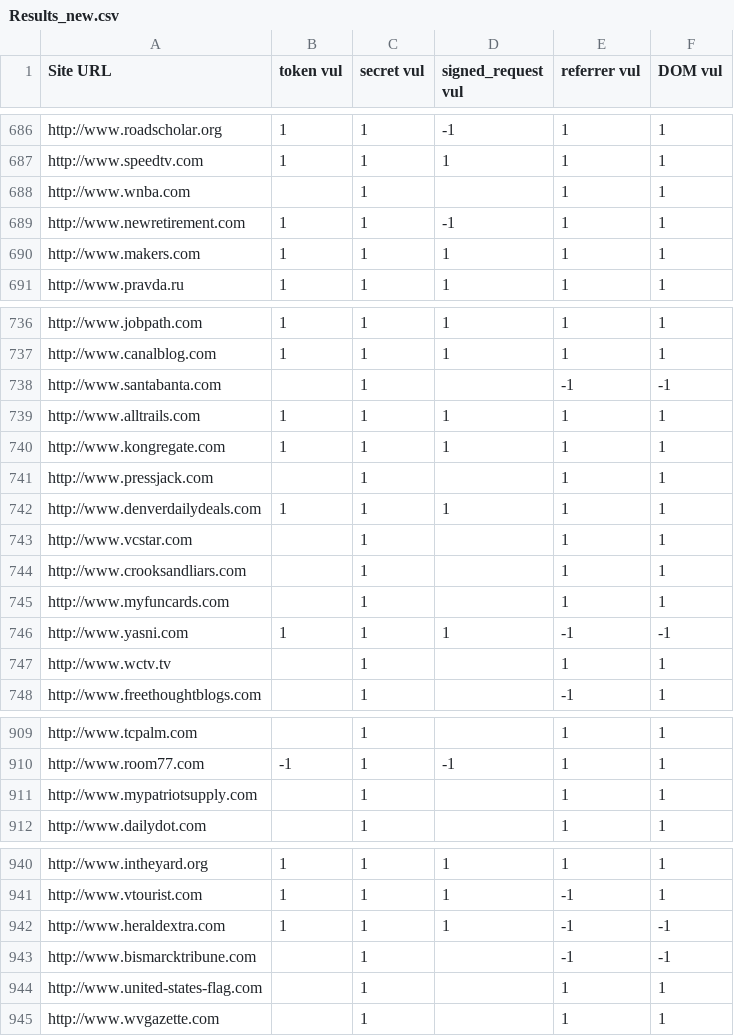
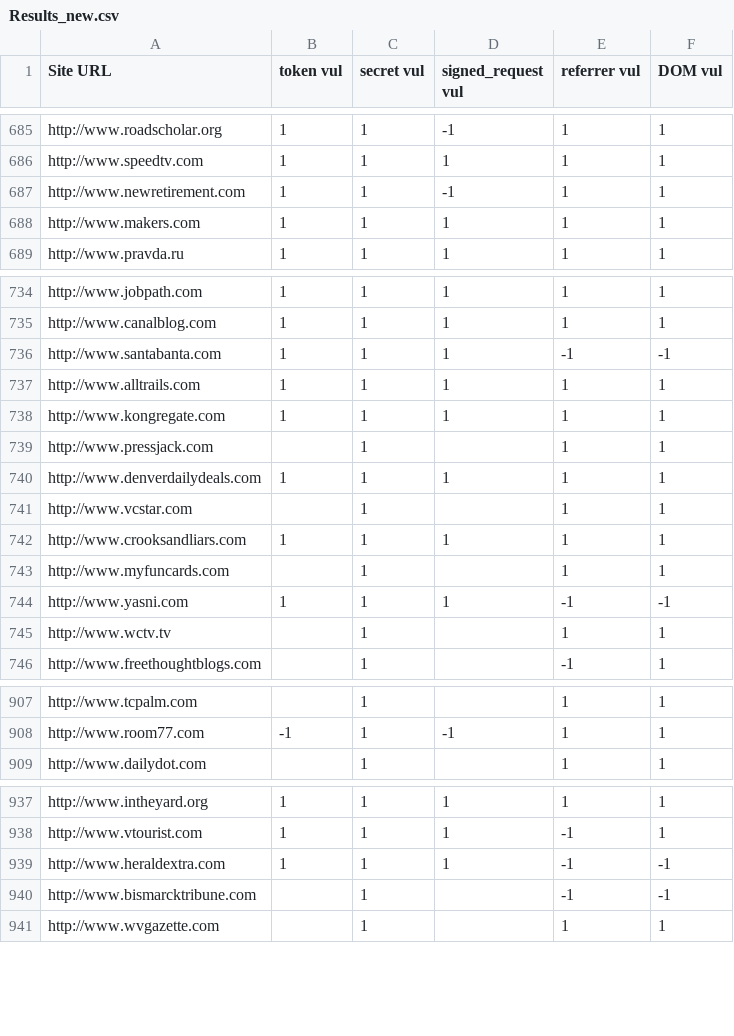
Before and after one commit to Treeeater/vulCheckerFirefox, a CSV file: Results_new.csv, drawn as a sheet; only a part is shown, gaps mark what is left out; the diff covers the shown part only.

```diff
--- a/Results_new.csv
+++ b/Results_new.csv
@@ -687,3 +686,2 @@ http://www.roadscholar.org,1,1,-1,1,1
 http://www.speedtv.com,1,1,1,1,1
-http://www.wnba.com,,1,,1,1
 http://www.newretirement.com,1,1,-1,1,1
@@ -737,3 +735,3 @@ http://www.jobpath.com,1,1,1,1,1
 http://www.canalblog.com,1,1,1,1,1
-http://www.santabanta.com,,1,,-1,-1
+http://www.santabanta.com,1,1,1,-1,-1
 http://www.alltrails.com,1,1,1,1,1
@@ -743,3 +741,3 @@ http://www.denverdailydeals.com,1,1,1,1,1
 http://www.vcstar.com,,1,,1,1
-http://www.crooksandliars.com,,1,,1,1
+http://www.crooksandliars.com,1,1,1,1,1
 http://www.myfuncards.com,,1,,1,1
@@ -910,3 +908,2 @@ http://www.tcpalm.com,,1,,1,1
 http://www.room77.com,-1,1,-1,1,1
-http://www.mypatriotsupply.com,,1,,1,1
 http://www.dailydot.com,,1,,1,1
@@ -943,3 +940,2 @@ http://www.heraldextra.com,1,1,1,-1,-1
 http://www.bismarcktribune.com,,1,,-1,-1
-http://www.united-states-flag.com,,1,,1,1
 http://www.wvgazette.com,,1,,1,1
```
Also changed, not shown: 4 removed rows and 13 edited cells elsewhere in this file.
